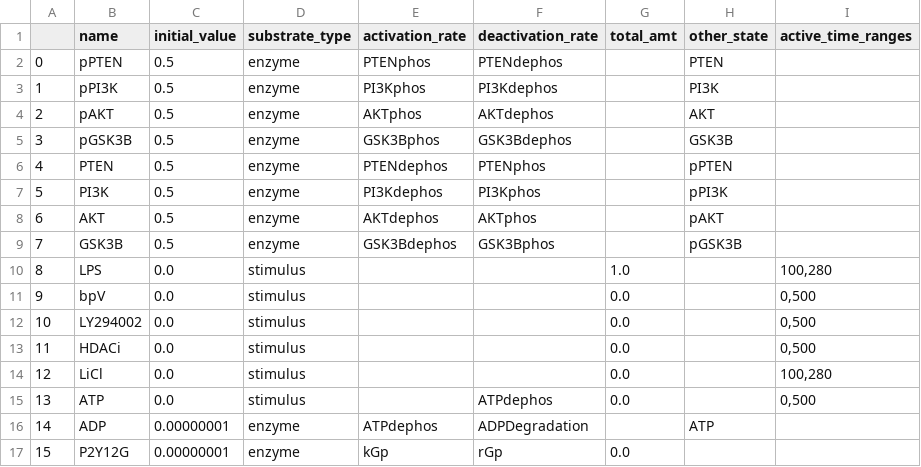
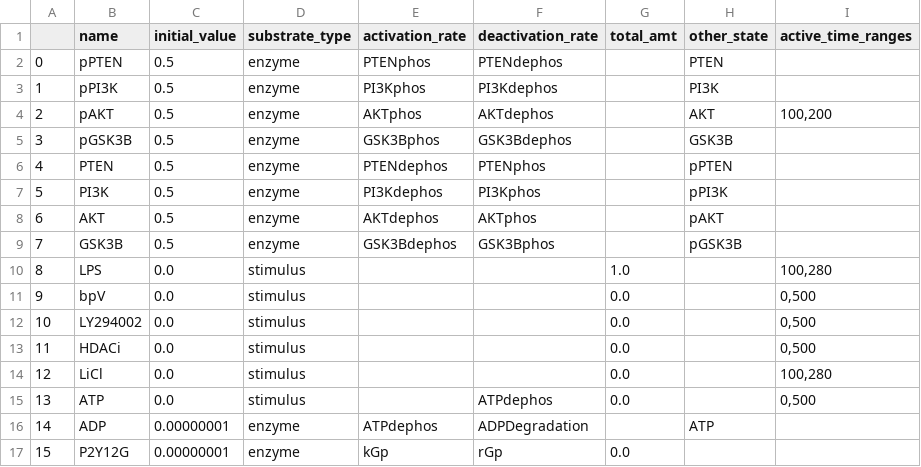
Before and after one commit to rsethi21/systems_modelling_toolkit, a CSV file: data/pi3k_pten/substrates_expanded.csv, drawn as a sheet.

Commit message:
testing ability of system substrate blocking

```diff
--- a/data/pi3k_pten/substrates_expanded.csv
+++ b/data/pi3k_pten/substrates_expanded.csv
@@ -3,3 +3,3 @@
 1,"pPI3K",0.5,"enzyme","PI3Kphos","PI3Kdephos",,"PI3K",
-2,"pAKT",0.5,"enzyme","AKTphos","AKTdephos",,"AKT",
+2,"pAKT",0.5,"enzyme","AKTphos","AKTdephos",,"AKT","100,200"
 3,"pGSK3B",0.5,"enzyme","GSK3Bphos","GSK3Bdephos",,"GSK3B",
```
Also changed, not shown: 3 other files.
